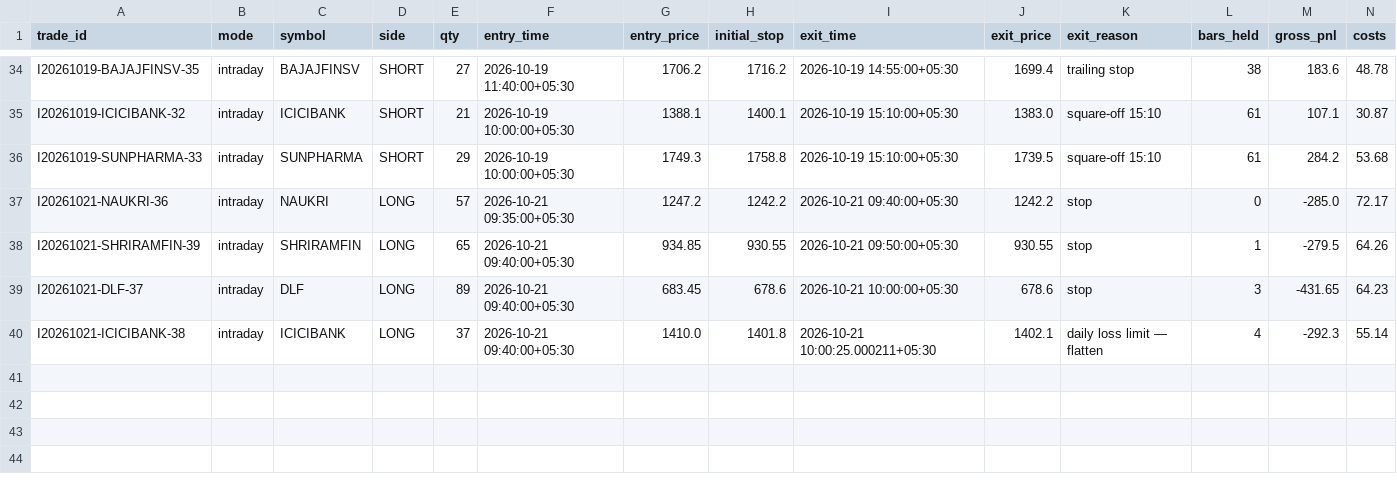
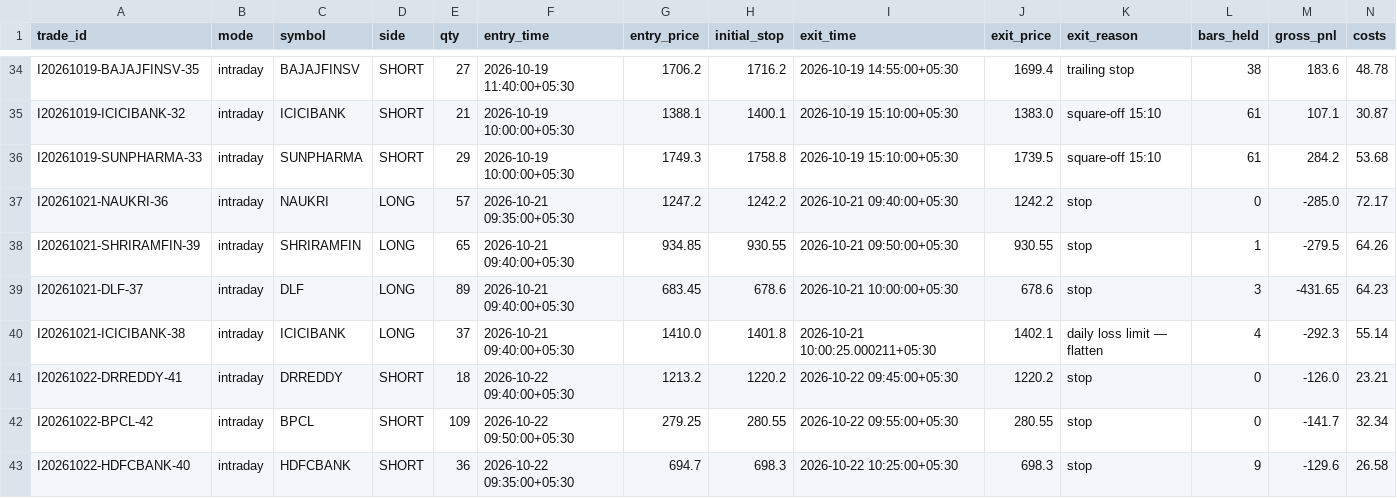
Before and after one commit to tanmaykaper/Paper-Trading-Bot, a CSV file: state/intraday/trades.csv, drawn as a sheet; only a part is shown, gaps mark what is left out; rows hold the shown columns only; the diff names each change by its address in the sheet, - before the commit and + after, or states it on an @@ line.

```diff
--- a/state/intraday/trades.csv
+++ b/state/intraday/trades.csv
+row 41: I20261022-DRREDDY-41 | intraday | DRREDDY | SHORT | 18 | 2026-10-22 09:40:00+05:30 | 1213.2 | 1220.2 | 2026-10-22 09:45:00+05:30 | 1220.2 | stop | 0 | -126.0 | 23.21
+row 42: I20261022-BPCL-42 | intraday | BPCL | SHORT | 109 | 2026-10-22 09:50:00+05:30 | 279.25 | 280.55 | 2026-10-22 09:55:00+05:30 | 280.55 | stop | 0 | -141.7 | 32.34
+row 43: I20261022-HDFCBANK-40 | intraday | HDFCBANK | SHORT | 36 | 2026-10-22 09:35:00+05:30 | 694.7 | 698.3 | 2026-10-22 10:25:00+05:30 | 698.3 | stop | 9 | -129.6 | 26.58
```
Also changed, not shown: state/intraday/equity.csv, 4 other files.
